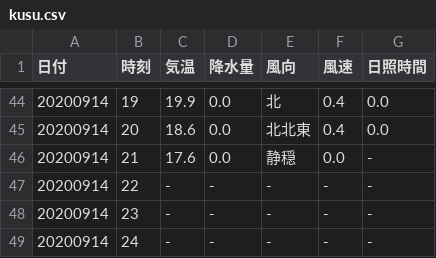
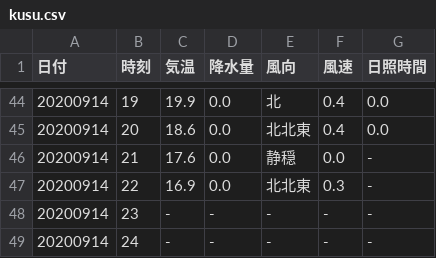
Before and after one commit to s1715-kudo/weather, a CSV file: past_weather/kusu.csv, drawn as a sheet; only a part is shown, gaps mark what is left out.

```diff
--- a/past_weather/kusu.csv
+++ b/past_weather/kusu.csv
@@ -46,3 +46,3 @@
 20200914,21,17.6,0.0,静穏,0.0,-
-20200914,22,-,-,-,-,-
+20200914,22,16.9,0.0,北北東,0.3,-
 20200914,23,-,-,-,-,-
```
Also changed, not shown: past_weather/hita.csv, past_weather/kitsuki.csv, 42 other files.
